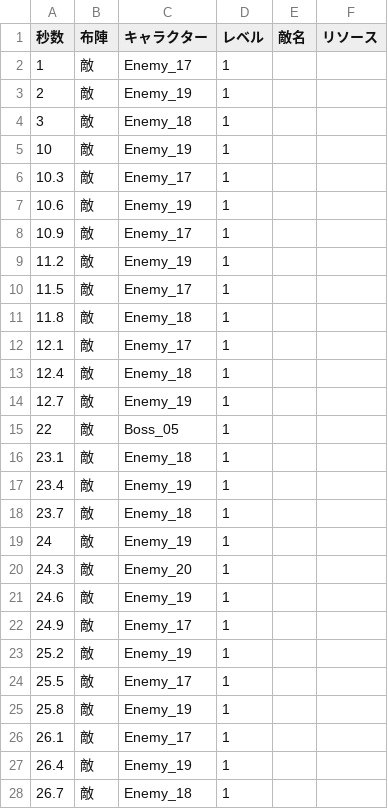
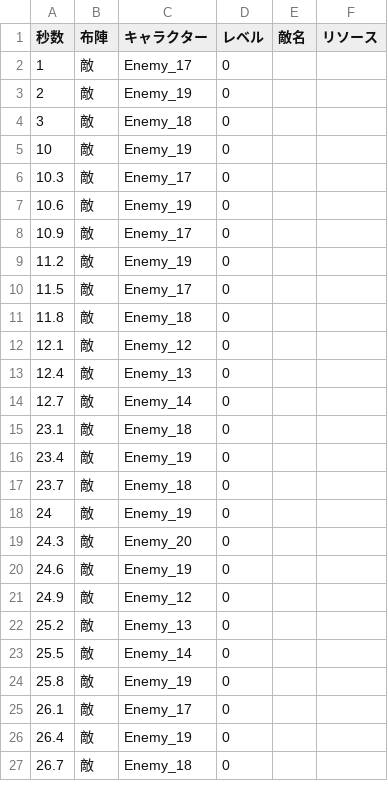
Before and after one commit to HamanoShintaro/tadakimi_game, a CSV file: Assets/Resources/DataBase/CSV/BattleStageData/117.csv, drawn as a sheet; only a part is shown; the diff covers the shown part only.

```diff
--- a/Assets/Resources/DataBase/CSV/BattleStageData/117.csv
+++ b/Assets/Resources/DataBase/CSV/BattleStageData/117.csv
@@ -1,28 +1,27 @@
 秒数,布陣,キャラクター,レベル,敵名,リソース,,,,,
-1,敵,Enemy_17,1
-2,敵,Enemy_19,1
-3,敵,Enemy_18,1
-10,敵,Enemy_19,1
-10.3,敵,Enemy_17,1
-10.6,敵,Enemy_19,1
-10.9,敵,Enemy_17,1
-11.2,敵,Enemy_19,1
-11.5,敵,Enemy_17,1
-11.8,敵,Enemy_18,1
-12.1,敵,Enemy_17,1
-12.4,敵,Enemy_18,1
-12.7,敵,Enemy_19,1
-22,敵,Boss_05,1
-23.1,敵,Enemy_18,1
-23.4,敵,Enemy_19,1
-23.7,敵,Enemy_18,1
-24,敵,Enemy_19,1
-24.3,敵,Enemy_20,1
-24.6,敵,Enemy_19,1
-24.9,敵,Enemy_17,1
-25.2,敵,Enemy_19,1
-25.5,敵,Enemy_17,1
-25.8,敵,Enemy_19,1
-26.1,敵,Enemy_17,1
-26.4,敵,Enemy_19,1
-26.7,敵,Enemy_18,1
+1,敵,Enemy_17,0
+2,敵,Enemy_19,0
+3,敵,Enemy_18,0
+10,敵,Enemy_19,0
+10.3,敵,Enemy_17,0
+10.6,敵,Enemy_19,0
+10.9,敵,Enemy_17,0
+11.2,敵,Enemy_19,0
+11.5,敵,Enemy_17,0
+11.8,敵,Enemy_18,0
+12.1,敵,Enemy_12,0
+12.4,敵,Enemy_13,0
+12.7,敵,Enemy_14,0
+23.1,敵,Enemy_18,0
+23.4,敵,Enemy_19,0
+23.7,敵,Enemy_18,0
+24,敵,Enemy_19,0
+24.3,敵,Enemy_20,0
+24.6,敵,Enemy_19,0
+24.9,敵,Enemy_12,0
+25.2,敵,Enemy_13,0
+25.5,敵,Enemy_14,0
+25.8,敵,Enemy_19,0
+26.1,敵,Enemy_17,0
+26.4,敵,Enemy_19,0
+26.7,敵,Enemy_18,0
```
Also changed, not shown: 25 added rows and 19 edited cells elsewhere in this file, Assets/Resources/DataBase/CSV/BattleStageData/114.csv, Assets/Resources/DataBase/CSV/BattleStageData/115.csv, 20 other files.
